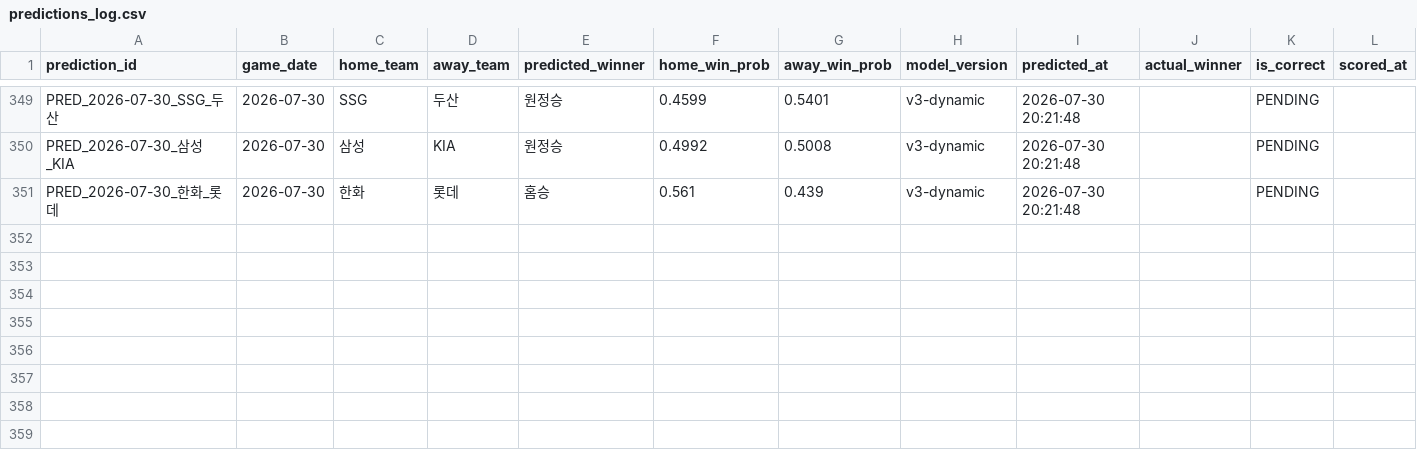
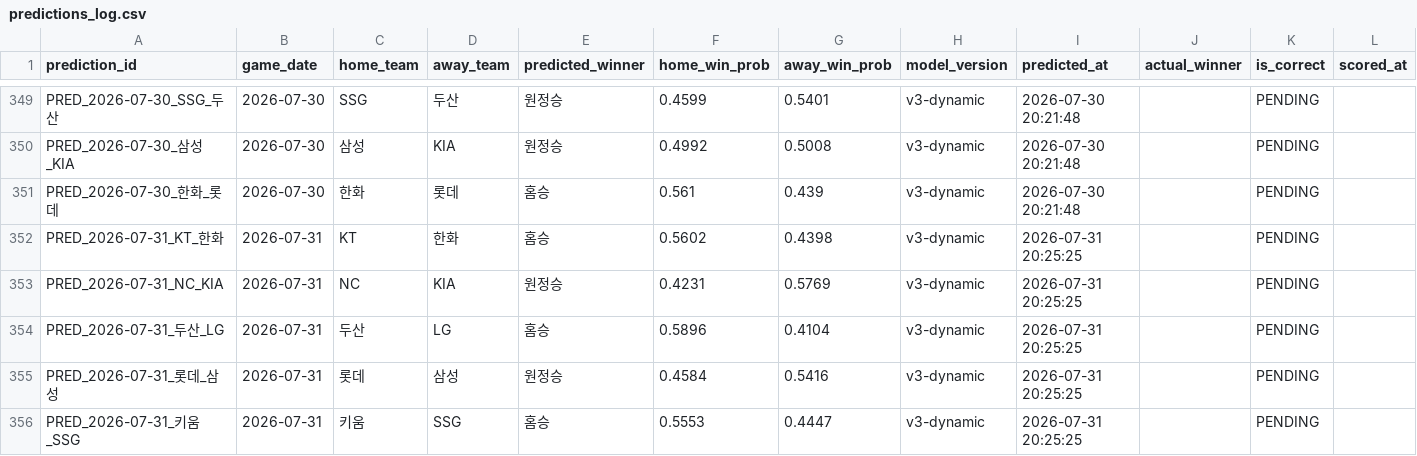
Before and after one commit to limanho001014-create/kbo-predictor-dynamic, a CSV file: data/predictions_log.csv, drawn as a sheet; only a part is shown, gaps mark what is left out; the diff names each change by its address in the sheet, - before the commit and + after, or states it on an @@ line.

```diff
--- a/data/predictions_log.csv
+++ b/data/predictions_log.csv
+row 352: PRED_2026-07-31_KT_한화 | 2026-07-31 | KT | 한화 | 홈승 | 0.5602 | 0.4398 | v3-dynamic | 2026-07-31 20:25:25 |  | PENDING
+row 353: PRED_2026-07-31_NC_KIA | 2026-07-31 | NC | KIA | 원정승 | 0.4231 | 0.5769 | v3-dynamic | 2026-07-31 20:25:25 |  | PENDING
+row 354: PRED_2026-07-31_두산_LG | 2026-07-31 | 두산 | LG | 홈승 | 0.5896 | 0.4104 | v3-dynamic | 2026-07-31 20:25:25 |  | PENDING
+row 355: PRED_2026-07-31_롯데_삼성 | 2026-07-31 | 롯데 | 삼성 | 원정승 | 0.4584 | 0.5416 | v3-dynamic | 2026-07-31 20:25:25 |  | PENDING
+row 356: PRED_2026-07-31_키움_SSG | 2026-07-31 | 키움 | SSG | 홈승 | 0.5553 | 0.4447 | v3-dynamic | 2026-07-31 20:25:25 |  | PENDING
```
Also changed, not shown: data/games_history.csv, data/players_latest_hitter.csv, 7 other files.
